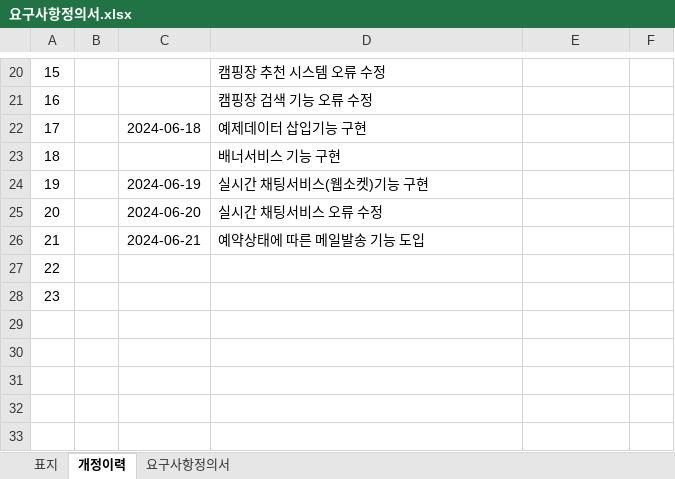
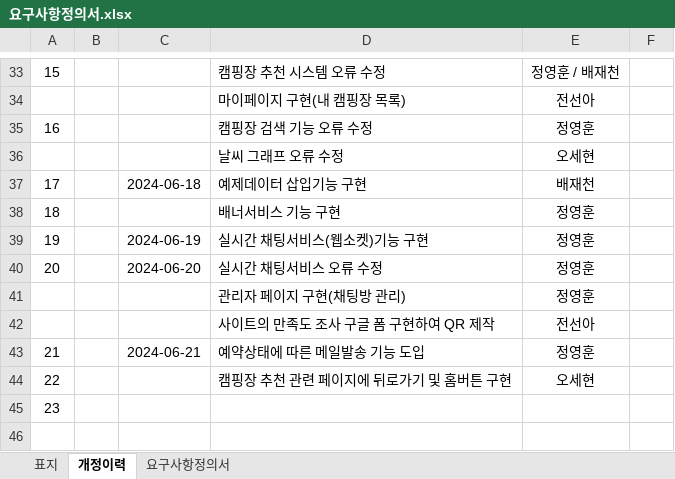
Before and after one commit to KampingMate/KampingMate, an Excel workbook: 요구사항정의서.xlsx, sheet 개정이력, drawn as a sheet; only a part is shown, gaps mark what is left out; the shorter side is filled out with more unchanged rows; values as stored, in another font and other column widths than the file's, no borders; removed rows and columns are numbered as before the commit, all else as after; the diff covers the shown part only; the diff names each change by its address in the sheet, - before the commit and + after, or states it on an @@ line.

```diff
--- a/요구사항정의서.xlsx (sheet 개정이력)
+++ b/요구사항정의서.xlsx (sheet 개정이력)
-E33: (empty)
+E33: 정영훈 / 배재천
-row 21: 16 |  |  | 캠핑장 검색 기능 오류 수정
+row 34:  |  |  | 마이페이지 구현(내 캠핑장 목록) | 전선아
+row 35: 16 |  |  | 캠핑장 검색 기능 오류 수정 | 정영훈
+row 36:  |  |  | 날씨 그래프 오류 수정 | 오세현
-E37: (empty)
+E37: 배재천
-E38:E40: (empty)
+E38:E40: 정영훈
+row 41:  |  |  | 관리자 페이지 구현(채팅방 관리) | 정영훈
+row 42:  |  |  | 사이트의 만족도 조사 구글 폼 구현하여 QR 제작 | 전선아
-E43: (empty)
+E43: 정영훈
-D44: (empty)
+D44: 캠핑장 추천 관련 페이지에 뒤로가기 및 홈버튼 구현
-E44: (empty)
+E44: 오세현
```
Also changed, not shown: 15 added rows, 2 removed rows and 13 edited cells elsewhere in this sheet, sheet 요구사항정의서, 1 other file.
